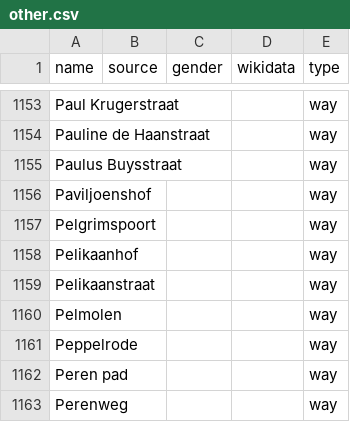
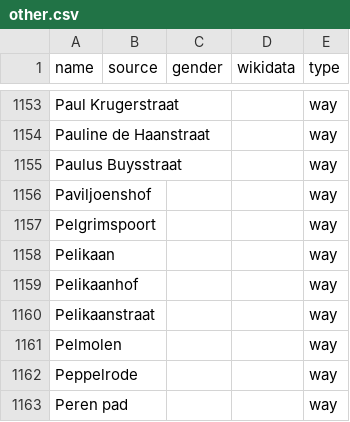
Before and after one commit to EqualStreetNames/equalstreetnames-leiden, a CSV file: data/other.csv, drawn as a sheet; only a part is shown, gaps mark what is left out; the shorter side is filled out with more unchanged rows.

```diff
--- a/data/other.csv
+++ b/data/other.csv
@@ -1157,2 +1157,3 @@ Paviljoenshof,,,,way
 Pelgrimspoort,,,,way
+Pelikaan,,,,way
 Pelikaanhof,,,,way
```
Also changed, not shown: 2 other files.
